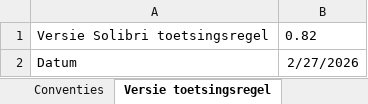
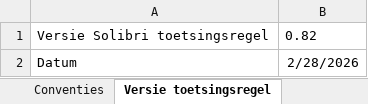
Before and after one commit to amsdds/dds, an Excel workbook: data/AMS_DDS_Conventies.xlsx, sheet Versie toetsingsregel, drawn as a sheet; values as stored, in another font and other column widths than the file's, no borders; the diff names each change by its address in the sheet, - before the commit and + after, or states it on an @@ line.

Commit message:
Add files via upload

```diff
--- a/data/AMS_DDS_Conventies.xlsx (sheet Versie toetsingsregel)
+++ b/data/AMS_DDS_Conventies.xlsx (sheet Versie toetsingsregel)
-B2: 2/27/2026
+B2: 2/28/2026
```
